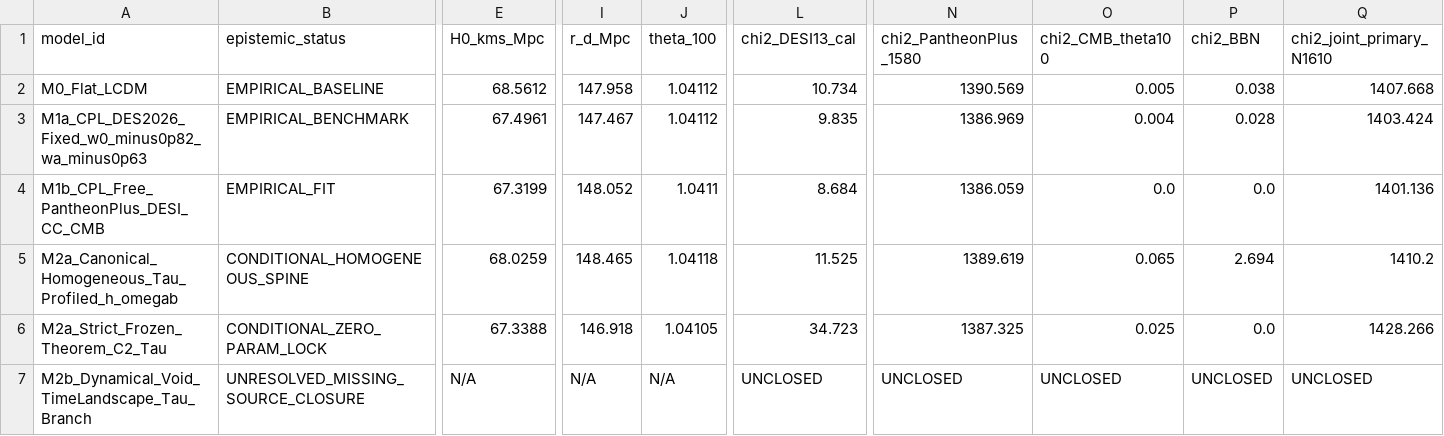
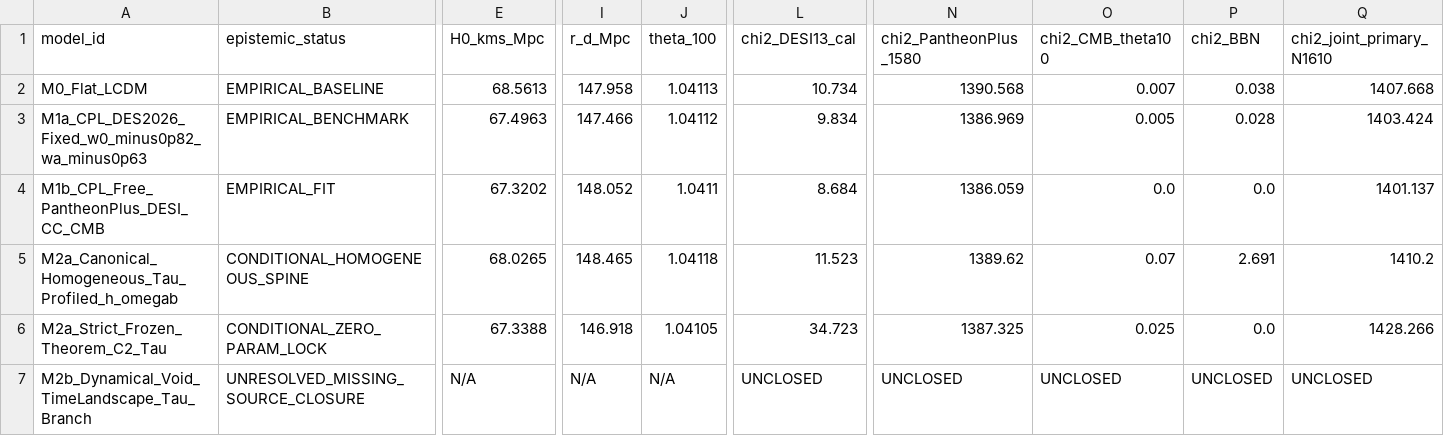
Before and after one commit to tau-core-research/tau-core-void-clocks-des2026-galactic-dip-paper23, a CSV file: data/derived/C7_multiprobe_M0_M1_M2_comparison.csv, drawn as a sheet; only a part is shown, gaps mark what is left out; the diff names each change by its address in the sheet, - before the commit and + after, or states it on an @@ line.

Commit message:
Sub4 v3: speed up C6/C7 from 55s to 5.1s (total suite 9.3s), add H2b physical motivation & Delta k_hyp penalty, full rho scan

```diff
--- a/data/derived/C7_multiprobe_M0_M1_M2_comparison.csv
+++ b/data/derived/C7_multiprobe_M0_M1_M2_comparison.csv
-E2 (H0_kms_Mpc): 68.5612
+E2 (H0_kms_Mpc): 68.5613
-J2 (theta_100): 1.04112
+J2 (theta_100): 1.04113
-N2 (chi2_PantheonPlus_1580): 1390.569
+N2 (chi2_PantheonPlus_1580): 1390.568
-O2 (chi2_CMB_theta100): 0.005
+O2 (chi2_CMB_theta100): 0.007
-E3 (H0_kms_Mpc): 67.4961
+E3 (H0_kms_Mpc): 67.4963
-I3 (r_d_Mpc): 147.467
+I3 (r_d_Mpc): 147.466
-L3 (chi2_DESI13_cal): 9.835
+L3 (chi2_DESI13_cal): 9.834
-O3 (chi2_CMB_theta100): 0.004
+O3 (chi2_CMB_theta100): 0.005
-E4 (H0_kms_Mpc): 67.3199
+E4 (H0_kms_Mpc): 67.3202
-Q4 (chi2_joint_primary_N1610): 1401.136
+Q4 (chi2_joint_primary_N1610): 1401.137
-E5 (H0_kms_Mpc): 68.0259
+E5 (H0_kms_Mpc): 68.0265
-L5 (chi2_DESI13_cal): 11.525
+L5 (chi2_DESI13_cal): 11.523
-N5 (chi2_PantheonPlus_1580): 1389.619
+N5 (chi2_PantheonPlus_1580): 1389.62
-O5 (chi2_CMB_theta100): 0.065
+O5 (chi2_CMB_theta100): 0.07
-P5 (chi2_BBN): 2.694
+P5 (chi2_BBN): 2.691
```
Also changed, not shown: data/derived/C7_growth_fsigma8_and_lensing_slip_comparison.csv, 10 other files.
